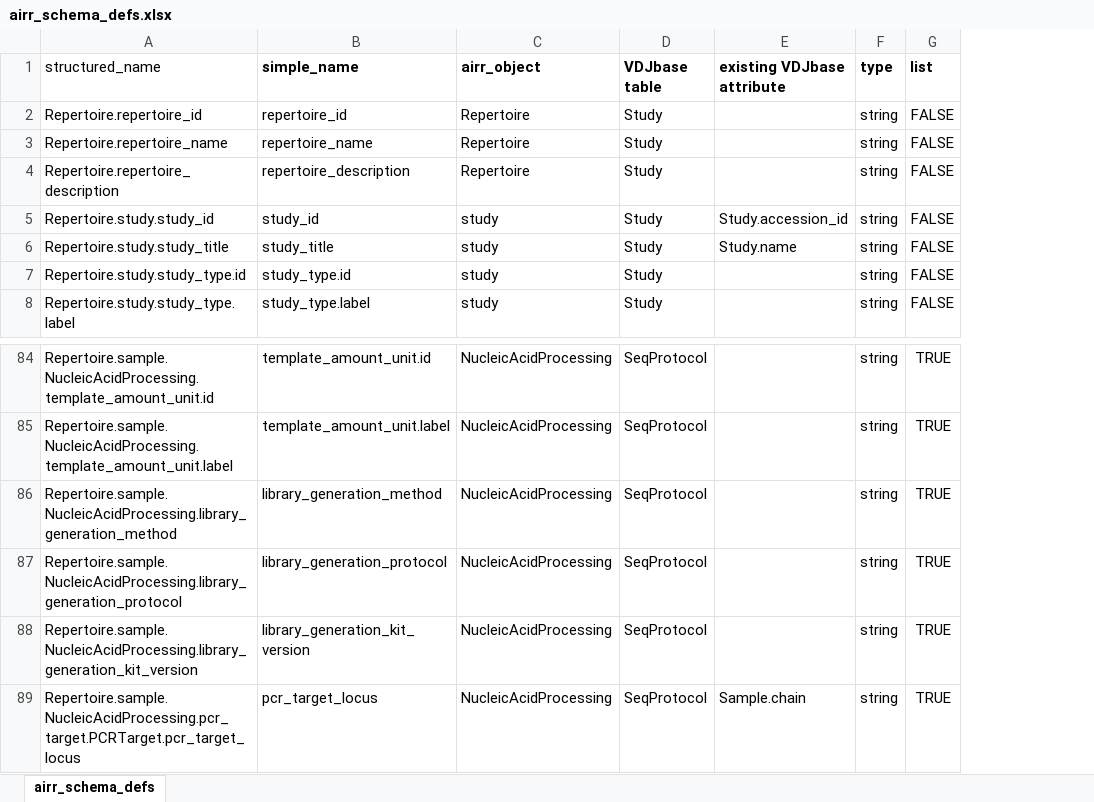
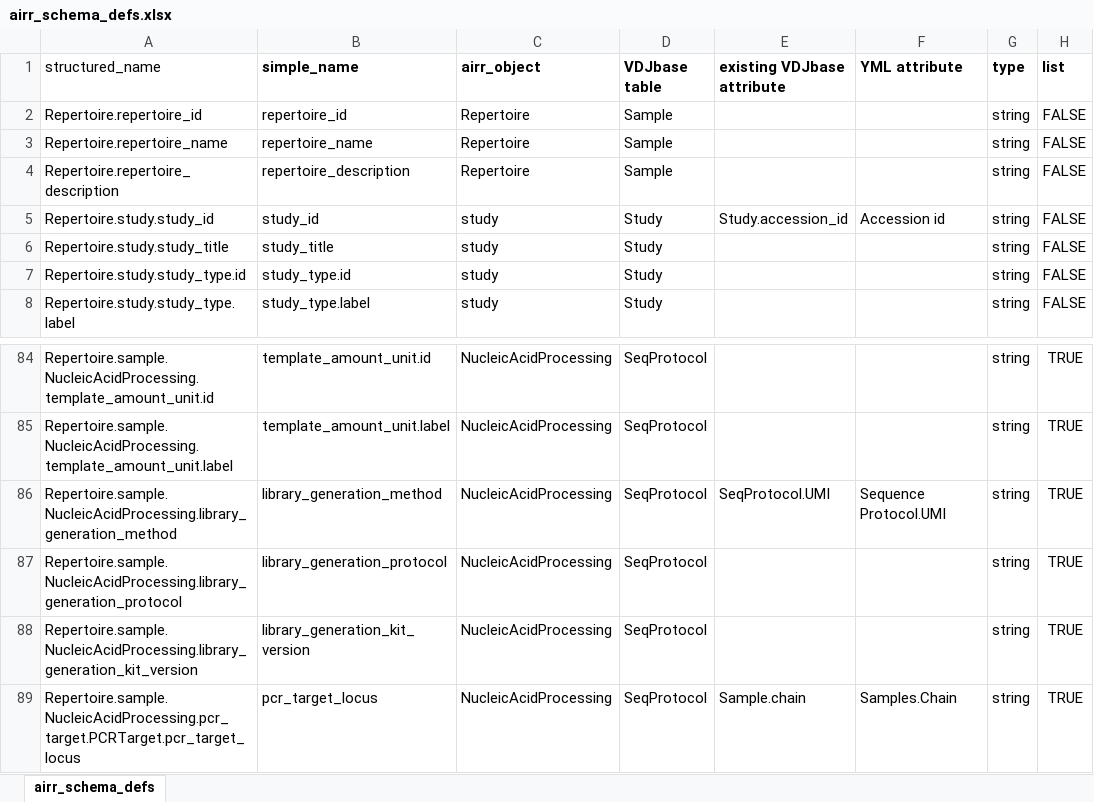
Before and after one commit to williamdlees/digby_backend, an Excel workbook: db/airr_schema_defs.xlsx, sheet airr_schema_defs, drawn as a sheet; only a part is shown, gaps mark what is left out; values as stored, in another font and other column widths than the file's, no borders; the diff covers the shown part only; the diff names each change by its address in the sheet, - before the commit and + after, or states it on an @@ line.

Commit message:
First version of airr repertoire processing and db commit

```diff
--- a/db/airr_schema_defs.xlsx (sheet airr_schema_defs)
+++ b/db/airr_schema_defs.xlsx (sheet airr_schema_defs)
+column F (YML attribute), row 5: Accession id; rows 86-89: Sequence Protocol.UMI |  |  | Samples.Chain
-D2:D4 (VDJbase table): Study
+D2:D4 (VDJbase table): Sample
-E6 (existing VDJbase attribute): Study.name
+E6 (existing VDJbase attribute): (empty)
-E86 (existing VDJbase attribute): (empty)
+E86 (existing VDJbase attribute): SeqProtocol.UMI
```
Also changed, not shown: 14 added rows, 1 removed row and 4 edited cells elsewhere in this sheet, 13 other files.
